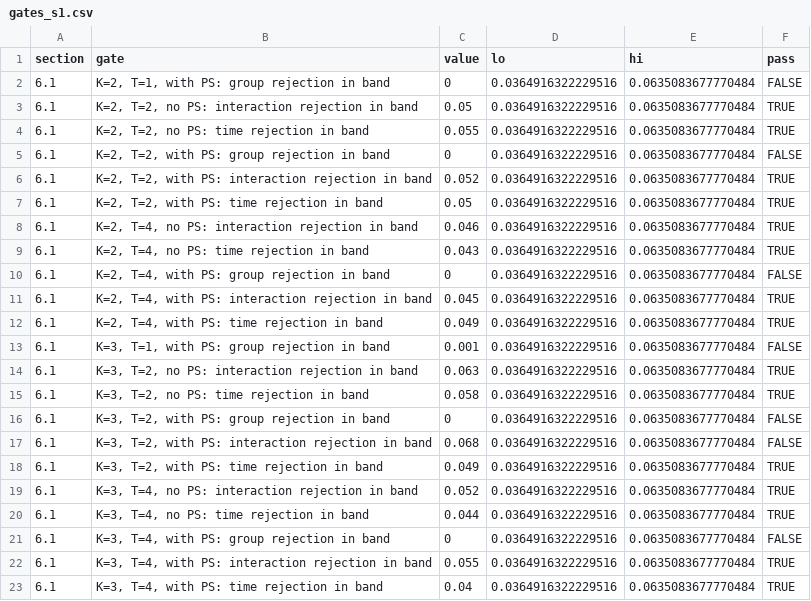
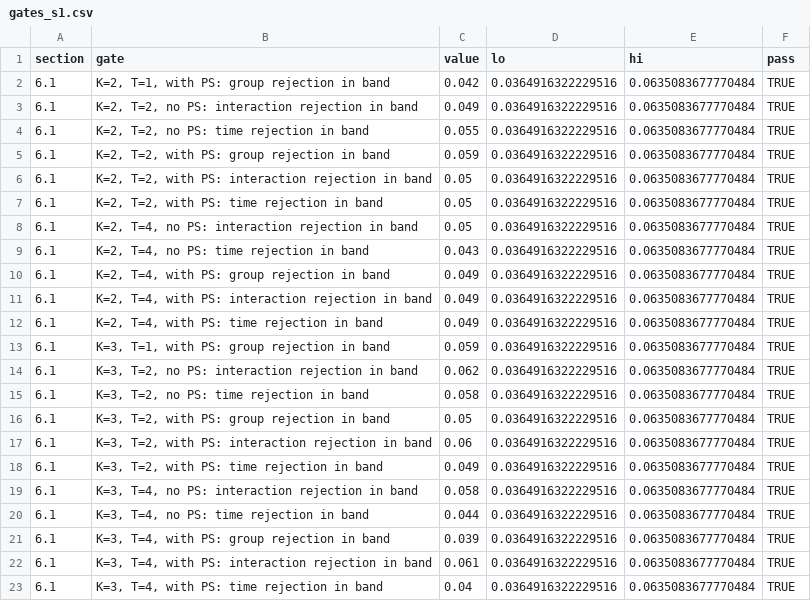
Before and after one commit to Polymerase3/phiper, a CSV file: inst/validation/results/gates_s1.csv, drawn as a sheet.

```diff
--- a/inst/validation/results/gates_s1.csv
+++ b/inst/validation/results/gates_s1.csv
@@ -1,23 +1,23 @@
 "section","gate","value","lo","hi","pass"
-"6.1","K=2, T=1, with PS: group rejection in band",0,0.0364916322229516,0.0635083677770484,FALSE
-"6.1","K=2, T=2, no PS: interaction rejection in band",0.05,0.0364916322229516,0.0635083677770484,TRUE
+"6.1","K=2, T=1, with PS: group rejection in band",0.042,0.0364916322229516,0.0635083677770484,TRUE
+"6.1","K=2, T=2, no PS: interaction rejection in band",0.049,0.0364916322229516,0.0635083677770484,TRUE
 "6.1","K=2, T=2, no PS: time rejection in band",0.055,0.0364916322229516,0.0635083677770484,TRUE
-"6.1","K=2, T=2, with PS: group rejection in band",0,0.0364916322229516,0.0635083677770484,FALSE
-"6.1","K=2, T=2, with PS: interaction rejection in band",0.052,0.0364916322229516,0.0635083677770484,TRUE
+"6.1","K=2, T=2, with PS: group rejection in band",0.059,0.0364916322229516,0.0635083677770484,TRUE
+"6.1","K=2, T=2, with PS: interaction rejection in band",0.05,0.0364916322229516,0.0635083677770484,TRUE
 "6.1","K=2, T=2, with PS: time rejection in band",0.05,0.0364916322229516,0.0635083677770484,TRUE
-"6.1","K=2, T=4, no PS: interaction rejection in band",0.046,0.0364916322229516,0.0635083677770484,TRUE
+"6.1","K=2, T=4, no PS: interaction rejection in band",0.05,0.0364916322229516,0.0635083677770484,TRUE
 "6.1","K=2, T=4, no PS: time rejection in band",0.043,0.0364916322229516,0.0635083677770484,TRUE
-"6.1","K=2, T=4, with PS: group rejection in band",0,0.0364916322229516,0.0635083677770484,FALSE
-"6.1","K=2, T=4, with PS: interaction rejection in band",0.045,0.0364916322229516,0.0635083677770484,TRUE
+"6.1","K=2, T=4, with PS: group rejection in band",0.049,0.0364916322229516,0.0635083677770484,TRUE
+"6.1","K=2, T=4, with PS: interaction rejection in band",0.049,0.0364916322229516,0.0635083677770484,TRUE
 "6.1","K=2, T=4, with PS: time rejection in band",0.049,0.0364916322229516,0.0635083677770484,TRUE
-"6.1","K=3, T=1, with PS: group rejection in band",0.001,0.0364916322229516,0.0635083677770484,FALSE
-"6.1","K=3, T=2, no PS: interaction rejection in band",0.063,0.0364916322229516,0.0635083677770484,TRUE
+"6.1","K=3, T=1, with PS: group rejection in band",0.059,0.0364916322229516,0.0635083677770484,TRUE
+"6.1","K=3, T=2, no PS: interaction rejection in band",0.062,0.0364916322229516,0.0635083677770484,TRUE
 "6.1","K=3, T=2, no PS: time rejection in band",0.058,0.0364916322229516,0.0635083677770484,TRUE
-"6.1","K=3, T=2, with PS: group rejection in band",0,0.0364916322229516,0.0635083677770484,FALSE
-"6.1","K=3, T=2, with PS: interaction rejection in band",0.068,0.0364916322229516,0.0635083677770484,FALSE
+"6.1","K=3, T=2, with PS: group rejection in band",0.05,0.0364916322229516,0.0635083677770484,TRUE
+"6.1","K=3, T=2, with PS: interaction rejection in band",0.06,0.0364916322229516,0.0635083677770484,TRUE
 "6.1","K=3, T=2, with PS: time rejection in band",0.049,0.0364916322229516,0.0635083677770484,TRUE
-"6.1","K=3, T=4, no PS: interaction rejection in band",0.052,0.0364916322229516,0.0635083677770484,TRUE
+"6.1","K=3, T=4, no PS: interaction rejection in band",0.058,0.0364916322229516,0.0635083677770484,TRUE
 "6.1","K=3, T=4, no PS: time rejection in band",0.044,0.0364916322229516,0.0635083677770484,TRUE
-"6.1","K=3, T=4, with PS: group rejection in band",0,0.0364916322229516,0.0635083677770484,FALSE
-"6.1","K=3, T=4, with PS: interaction rejection in band",0.055,0.0364916322229516,0.0635083677770484,TRUE
+"6.1","K=3, T=4, with PS: group rejection in band",0.039,0.0364916322229516,0.0635083677770484,TRUE
+"6.1","K=3, T=4, with PS: interaction rejection in band",0.061,0.0364916322229516,0.0635083677770484,TRUE
 "6.1","K=3, T=4, with PS: time rejection in band",0.04,0.0364916322229516,0.0635083677770484,TRUE
```
Also changed, not shown: inst/validation/results/gates_s3.csv, inst/validation/results/gates_s4.csv, 3 other files.
